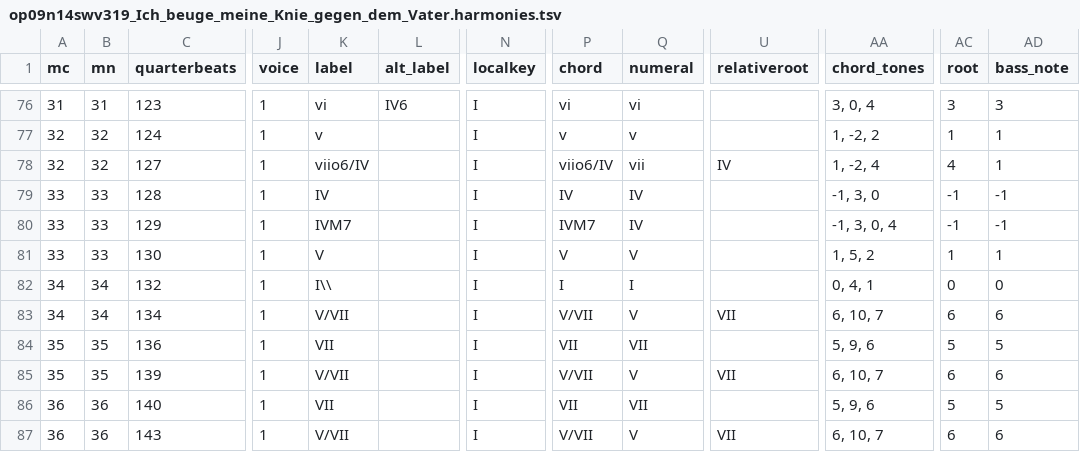
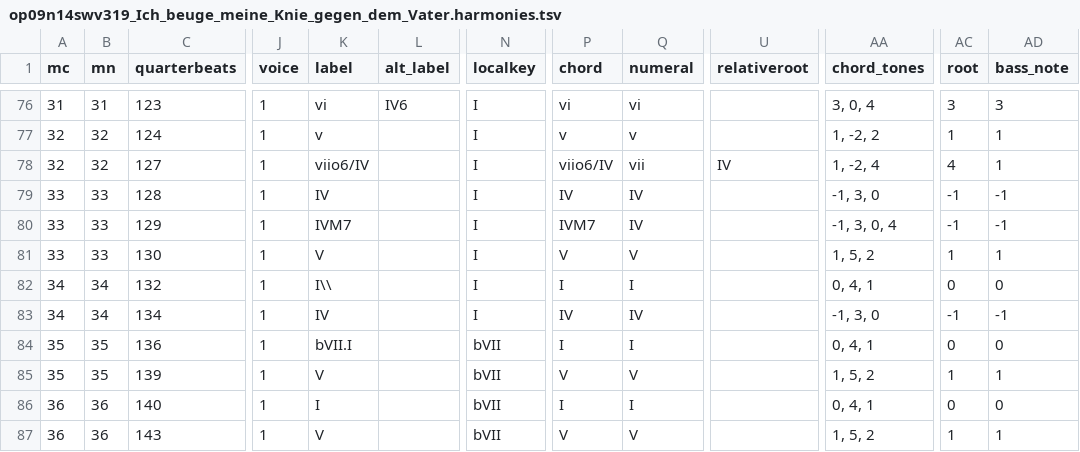
Before and after one commit to DCMLab/kleine_geistliche_konzerte, a TSV file: harmonies/op09n14swv319_Ich_beuge_meine_Knie_gegen_dem_Vater.harmonies.tsv, drawn as a sheet; only a part is shown, gaps mark what is left out; the diff covers the shown part only; the diff names each change by its address in the sheet, - before the commit and + after, or states it on an @@ line.

Commit message:
Tempo to m1; 29: VII => bVII; 35 - 37: put in key of bVII; 38: back to key of I and adjust labels accordingly in op09n14swv319

```diff
--- a/harmonies/op09n14swv319_Ich_beuge_meine_Knie_gegen_dem_Vater.harmonies.tsv
+++ b/harmonies/op09n14swv319_Ich_beuge_meine_Knie_gegen_dem_Vater.harmonies.tsv
-K83 (label): V/VII
+K83 (label): IV
-P83 (chord): V/VII
+P83 (chord): IV
-Q83 (numeral): V
+Q83 (numeral): IV
-U83 (relativeroot): VII
+U83 (relativeroot): (empty)
-AA83 (chord_tones): 6, 10, 7
+AA83 (chord_tones): -1, 3, 0
-AC83 (root): 6
+AC83 (root): -1
-AD83 (bass_note): 6
+AD83 (bass_note): -1
-K84 (label): VII
+K84 (label): bVII.I
-N84:N87 (localkey): I
+N84:N87 (localkey): bVII
-P84 (chord): VII
+P84 (chord): I
-Q84 (numeral): VII
+Q84 (numeral): I
-AA84 (chord_tones): 5, 9, 6
+AA84 (chord_tones): 0, 4, 1
-AC84 (root): 5
+AC84 (root): 0
-AD84 (bass_note): 5
+AD84 (bass_note): 0
-K85 (label): V/VII
+K85 (label): V
-P85 (chord): V/VII
+P85 (chord): V
-U85 (relativeroot): VII
+U85 (relativeroot): (empty)
-AA85 (chord_tones): 6, 10, 7
+AA85 (chord_tones): 1, 5, 2
-AC85 (root): 6
+AC85 (root): 1
-AD85 (bass_note): 6
+AD85 (bass_note): 1
-K86 (label): VII
+K86 (label): I
-P86 (chord): VII
+P86 (chord): I
-Q86 (numeral): VII
+Q86 (numeral): I
-AA86 (chord_tones): 5, 9, 6
+AA86 (chord_tones): 0, 4, 1
-AC86 (root): 5
+AC86 (root): 0
-AD86 (bass_note): 5
+AD86 (bass_note): 0
-K87 (label): V/VII
+K87 (label): V
-P87 (chord): V/VII
+P87 (chord): V
-U87 (relativeroot): VII
+U87 (relativeroot): (empty)
-AA87 (chord_tones): 6, 10, 7
+AA87 (chord_tones): 1, 5, 2
-AC87 (root): 6
+AC87 (root): 1
-AD87 (bass_note): 6
+AD87 (bass_note): 1
```
Also changed, not shown: 38 edited cells elsewhere in this file, reviewed/op09n14swv319_Ich_beuge_meine_Knie_gegen_dem_Vater_reviewed.tsv, 3 other files.
